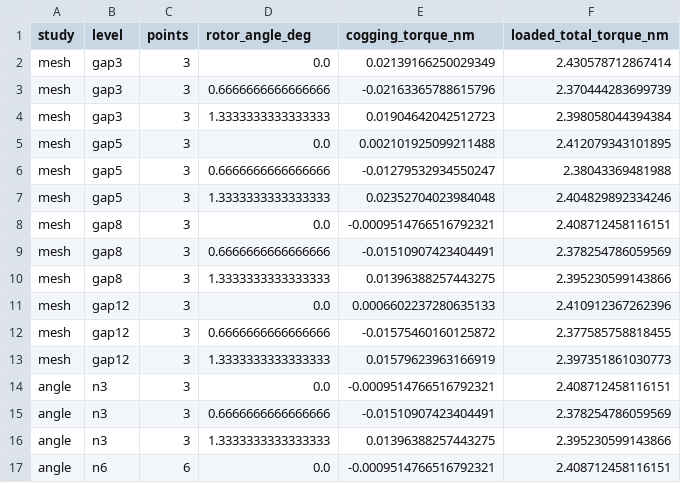
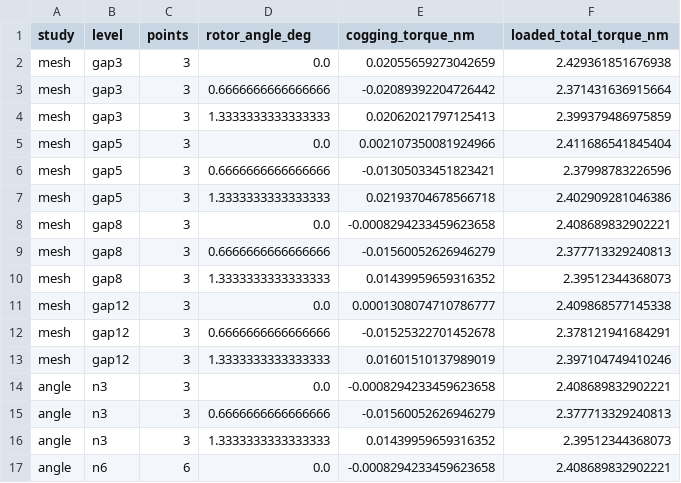
Before and after one commit to xiaohu97/design_pmsm, a CSV file: output_femm_fix_smoke/torque_convergence_samples.csv, drawn as a sheet; only a part is shown; the diff covers the shown part only.

```diff
--- a/output_femm_fix_smoke/torque_convergence_samples.csv
+++ b/output_femm_fix_smoke/torque_convergence_samples.csv
@@ -1,17 +1,17 @@
 study,level,points,rotor_angle_deg,cogging_torque_nm,loaded_total_torque_nm
-mesh,gap3,3,0.0,0.02139166250029349,2.430578712867414
-mesh,gap3,3,0.6666666666666666,-0.02163365788615796,2.370444283699739
-mesh,gap3,3,1.3333333333333333,0.01904642042512723,2.398058044394384
-mesh,gap5,3,0.0,0.002101925099211488,2.412079343101895
-mesh,gap5,3,0.6666666666666666,-0.01279532934550247,2.38043369481988
-mesh,gap5,3,1.3333333333333333,0.02352704023984048,2.404829892334246
-mesh,gap8,3,0.0,-0.0009514766516792321,2.408712458116151
-mesh,gap8,3,0.6666666666666666,-0.01510907423404491,2.378254786059569
-mesh,gap8,3,1.3333333333333333,0.01396388257443275,2.395230599143866
-mesh,gap12,3,0.0,0.0006602237280635133,2.410912367262396
-mesh,gap12,3,0.6666666666666666,-0.01575460160125872,2.377585758818455
-mesh,gap12,3,1.3333333333333333,0.01579623963166919,2.397351861030773
-angle,n3,3,0.0,-0.0009514766516792321,2.408712458116151
-angle,n3,3,0.6666666666666666,-0.01510907423404491,2.378254786059569
-angle,n3,3,1.3333333333333333,0.01396388257443275,2.395230599143866
-angle,n6,6,0.0,-0.0009514766516792321,2.408712458116151
+mesh,gap3,3,0.0,0.02055659273042659,2.429361851676938
+mesh,gap3,3,0.6666666666666666,-0.02089392204726442,2.371431636915664
+mesh,gap3,3,1.3333333333333333,0.02062021797125413,2.399379486975859
+mesh,gap5,3,0.0,0.002107350081924966,2.411686541845404
+mesh,gap5,3,0.6666666666666666,-0.01305033451823421,2.37998783226596
+mesh,gap5,3,1.3333333333333333,0.02193704678566718,2.402909281046386
+mesh,gap8,3,0.0,-0.0008294233459623658,2.408689832902221
+mesh,gap8,3,0.6666666666666666,-0.01560052626946279,2.377713329240813
+mesh,gap8,3,1.3333333333333333,0.01439959659316352,2.39512344368073
+mesh,gap12,3,0.0,0.0001308074710786777,2.409868577145338
+mesh,gap12,3,0.6666666666666666,-0.01525322701452678,2.378121941684291
+mesh,gap12,3,1.3333333333333333,0.01601510137989019,2.397104749410246
+angle,n3,3,0.0,-0.0008294233459623658,2.408689832902221
+angle,n3,3,0.6666666666666666,-0.01560052626946279,2.377713329240813
+angle,n3,3,1.3333333333333333,0.01439959659316352,2.39512344368073
+angle,n6,6,0.0,-0.0008294233459623658,2.408689832902221
```
Also changed, not shown: 10 edited cells elsewhere in this file, output_femm_fix_smoke/electromagnetic_acceptance.csv, output_femm_fix_smoke/electromagnetic_validation_samples.csv, 44 other files.
